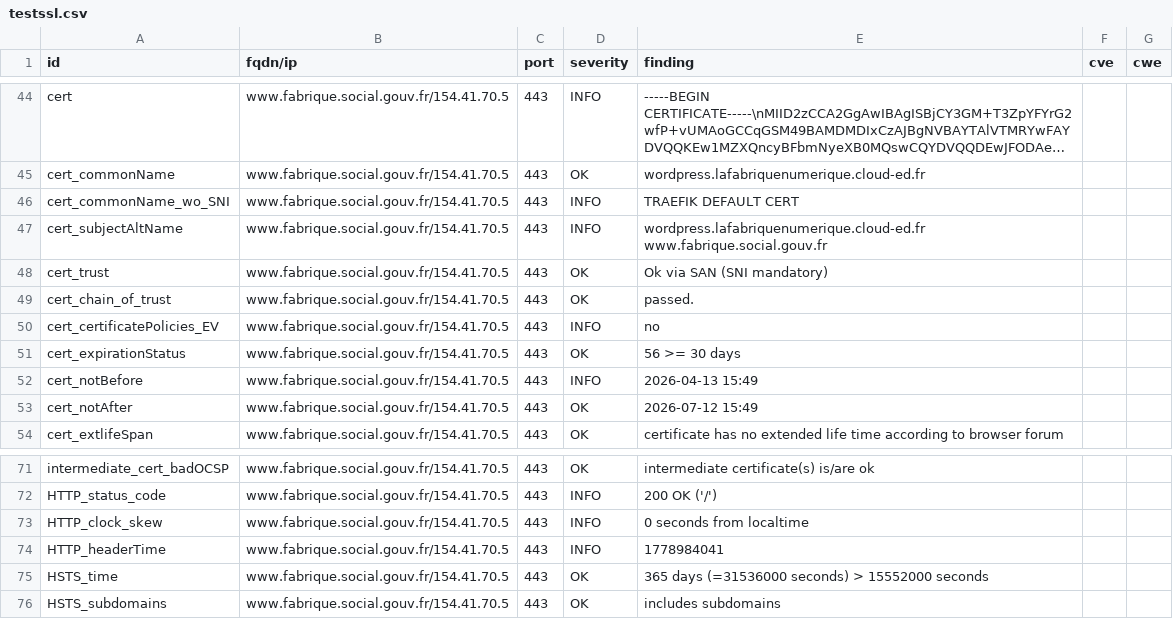
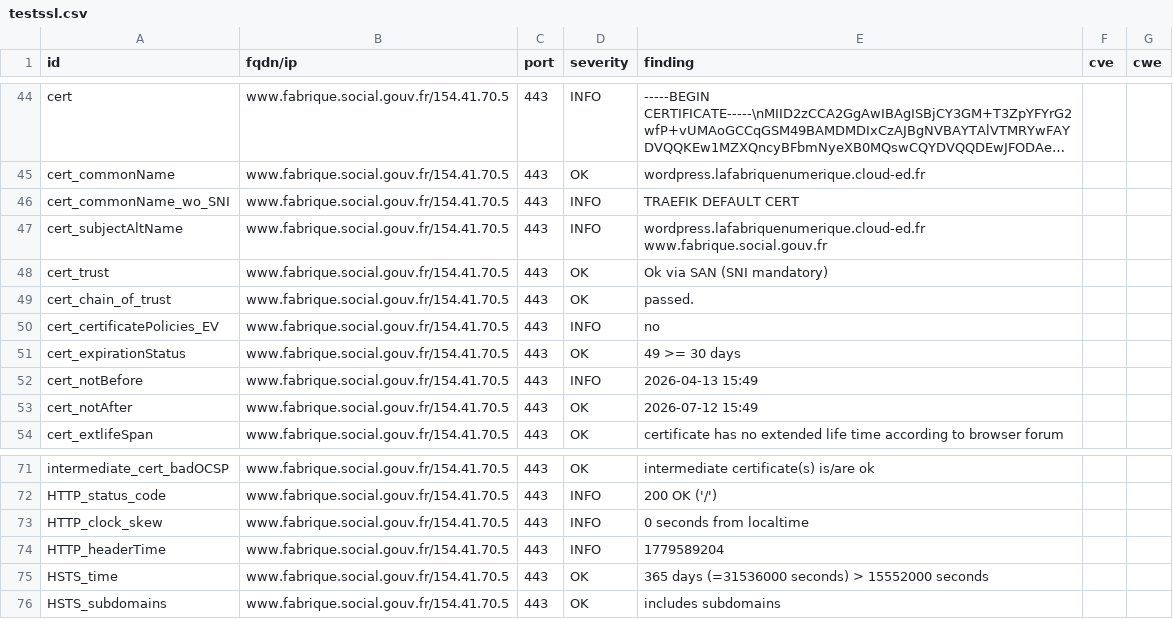
Before and after one commit to pgrange/dashlord, a CSV file: results/aHR0cHM6Ly93d3cuZmFicmlxdWUuc29jaWFsLmdvdXYuZnI=/testssl.csv, drawn as a sheet; only a part is shown, gaps mark what is left out; long unchanged cells end in ….

```diff
--- a/results/aHR0cHM6Ly93d3cuZmFicmlxdWUuc29jaWFsLmdvdXYuZnI=/testssl.csv
+++ b/results/aHR0cHM6Ly93d3cuZmFicmlxdWUuc29jaWFsLmdvdXYuZnI=/testssl.csv
@@ -50,3 +50,3 @@
 "cert_certificatePolicies_EV","www.fabrique.social.gouv.fr/154.41.70.5","443","INFO","no","",""
-"cert_expirationStatus","www.fabrique.social.gouv.fr/154.41.70.5","443","OK","56 >= 30 days","",""
+"cert_expirationStatus","www.fabrique.social.gouv.fr/154.41.70.5","443","OK","49 >= 30 days","",""
 "cert_notBefore","www.fabrique.social.gouv.fr/154.41.70.5","443","INFO","2026-04-13 15:49","",""
@@ -73,3 +73,3 @@
 "HTTP_clock_skew","www.fabrique.social.gouv.fr/154.41.70.5","443","INFO","0 seconds from localtime","",""
-"HTTP_headerTime","www.fabrique.social.gouv.fr/154.41.70.5","443","INFO","1778984041","",""
+"HTTP_headerTime","www.fabrique.social.gouv.fr/154.41.70.5","443","INFO","1779589204","",""
 "HSTS_time","www.fabrique.social.gouv.fr/154.41.70.5","443","OK","365 days (=31536000 seconds) > 15552000 seconds","",""
```
Also changed, not shown: 11 other files.
